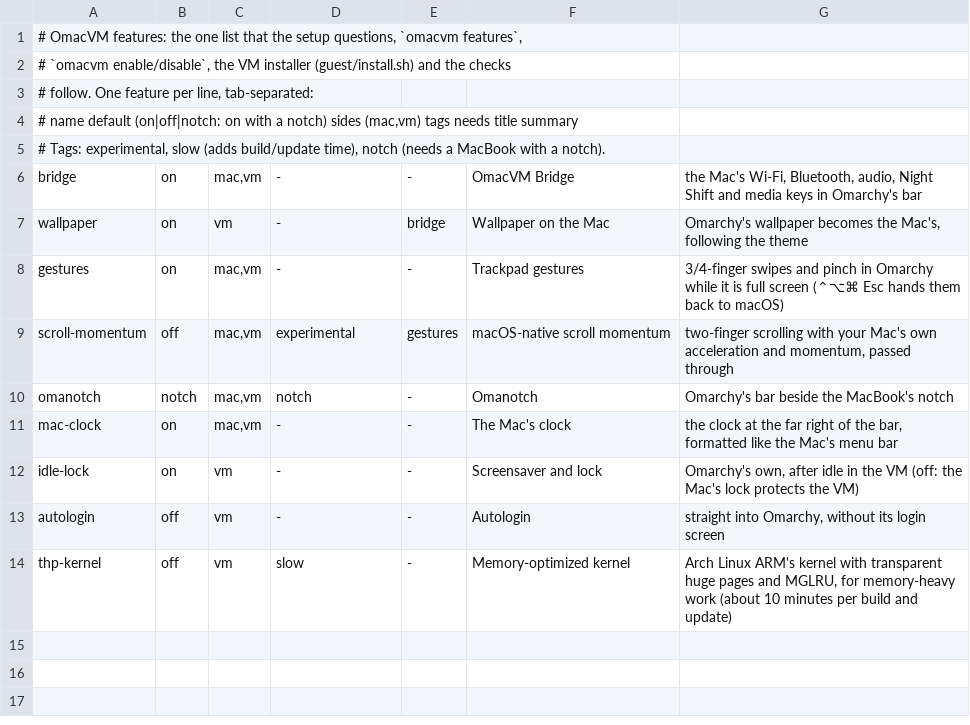
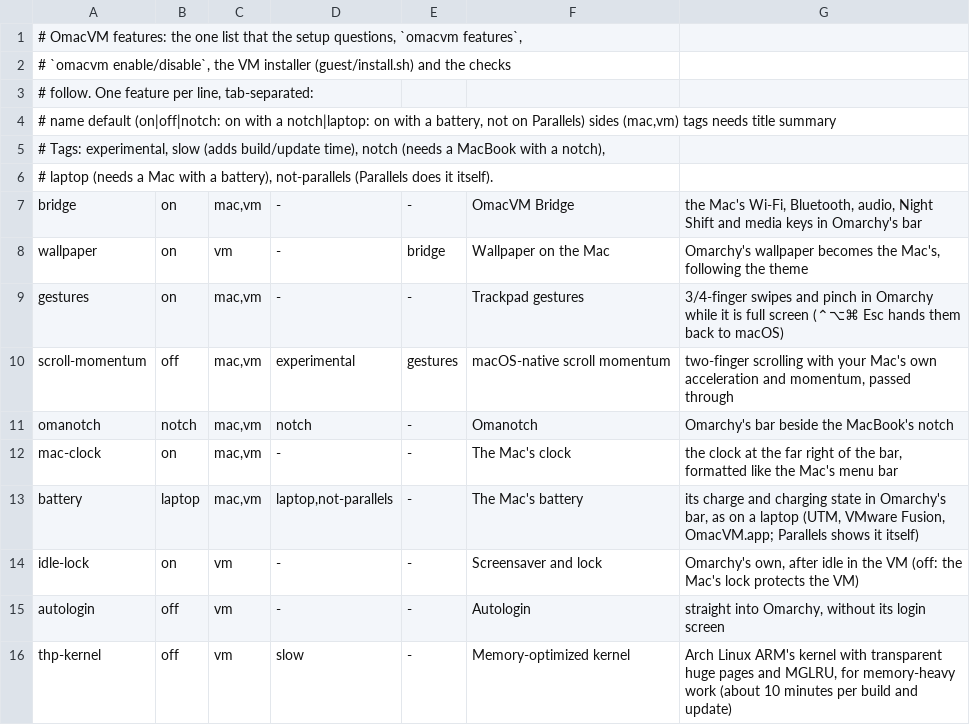
Before and after one commit to Vocllum/omacvm, a TSV file: src/features.tsv, drawn as a sheet.

```diff
--- a/src/features.tsv
+++ b/src/features.tsv
@@ -3,4 +3,5 @@
 # follow. One feature per line, tab-separated:
-#   name  default (on|off|notch: on with a notch)  sides (mac,vm)  tags  needs  title  summary
-# Tags: experimental, slow (adds build/update time), notch (needs a MacBook with a notch).
+#   name  default (on|off|notch: on with a notch|laptop: on with a battery, not on Parallels)  sides (mac,vm)  tags  needs  title  summary
+# Tags: experimental, slow (adds build/update time), notch (needs a MacBook with a notch),
+# laptop (needs a Mac with a battery), not-parallels (Parallels does it itself).
 bridge	on	mac,vm	-	-	OmacVM Bridge	the Mac's Wi-Fi, Bluetooth, audio, Night Shift and media keys in Omarchy's bar
@@ -11,2 +12,3 @@ omanotch	notch	mac,vm	notch	-	Omanotch	Omarchy's bar beside the MacBook's notch
 mac-clock	on	mac,vm	-	-	The Mac's clock	the clock at the far right of the bar, formatted like the Mac's menu bar
+battery	laptop	mac,vm	laptop,not-parallels	-	The Mac's battery	its charge and charging state in Omarchy's bar, as on a laptop (UTM, VMware Fusion, OmacVM.app; Parallels shows it itself)
 idle-lock	on	vm	-	-	Screensaver and lock	Omarchy's own, after idle in the VM (off: the Mac's lock protects the VM)
```
Also changed, not shown: 8 other files.
